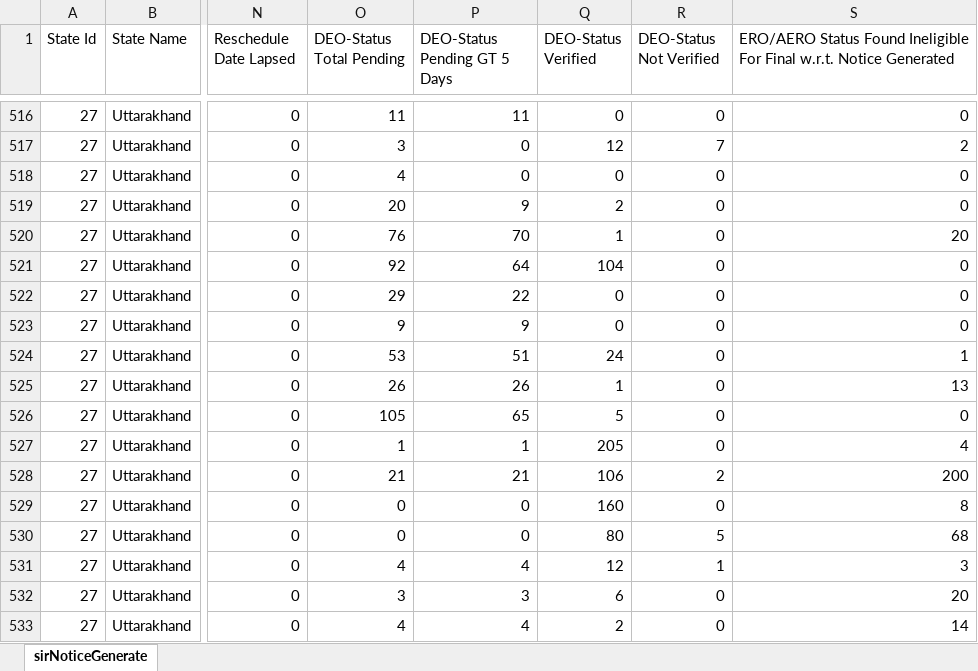
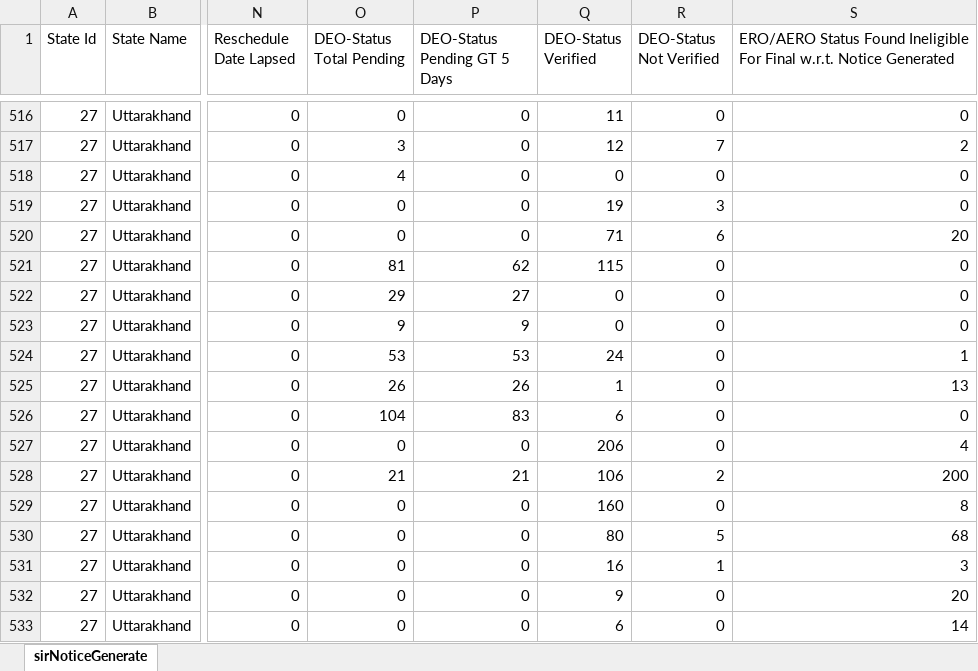
Before and after one commit to mannavibe-sudo/Form-Processing, an Excel workbook: Partwise.xlsx, sheet sirNoticeGenerate, drawn as a sheet; only a part is shown, gaps mark what is left out; values as stored, in another font and other column widths than the file's, no borders; the diff covers the shown part only; the diff names each change by its address in the sheet, - before the commit and + after, or states it on an @@ line.

```diff
--- a/Partwise.xlsx (sheet sirNoticeGenerate)
+++ b/Partwise.xlsx (sheet sirNoticeGenerate)
-O516 (DEO-Status Total Pending): 11
+O516 (DEO-Status Total Pending): 0
-P516 (DEO-Status Pending GT 5 Days): 11
+P516 (DEO-Status Pending GT 5 Days): 0
-Q516 (DEO-Status Verified): 0
+Q516 (DEO-Status Verified): 11
-O519 (DEO-Status Total Pending): 20
+O519 (DEO-Status Total Pending): 0
-P519 (DEO-Status Pending GT 5 Days): 9
+P519 (DEO-Status Pending GT 5 Days): 0
-Q519 (DEO-Status Verified): 2
+Q519 (DEO-Status Verified): 19
-R519 (DEO-Status Not Verified): 0
+R519 (DEO-Status Not Verified): 3
-O520 (DEO-Status Total Pending): 76
+O520 (DEO-Status Total Pending): 0
-P520 (DEO-Status Pending GT 5 Days): 70
+P520 (DEO-Status Pending GT 5 Days): 0
-Q520 (DEO-Status Verified): 1
+Q520 (DEO-Status Verified): 71
-R520 (DEO-Status Not Verified): 0
+R520 (DEO-Status Not Verified): 6
-O521 (DEO-Status Total Pending): 92
+O521 (DEO-Status Total Pending): 81
-P521 (DEO-Status Pending GT 5 Days): 64
+P521 (DEO-Status Pending GT 5 Days): 62
-Q521 (DEO-Status Verified): 104
+Q521 (DEO-Status Verified): 115
-P522 (DEO-Status Pending GT 5 Days): 22
+P522 (DEO-Status Pending GT 5 Days): 27
-P524 (DEO-Status Pending GT 5 Days): 51
+P524 (DEO-Status Pending GT 5 Days): 53
-O526 (DEO-Status Total Pending): 105
+O526 (DEO-Status Total Pending): 104
-P526 (DEO-Status Pending GT 5 Days): 65
+P526 (DEO-Status Pending GT 5 Days): 83
-Q526 (DEO-Status Verified): 5
+Q526 (DEO-Status Verified): 6
-O527 (DEO-Status Total Pending): 1
+O527 (DEO-Status Total Pending): 0
-P527 (DEO-Status Pending GT 5 Days): 1
+P527 (DEO-Status Pending GT 5 Days): 0
-Q527 (DEO-Status Verified): 205
+Q527 (DEO-Status Verified): 206
-O531 (DEO-Status Total Pending): 4
+O531 (DEO-Status Total Pending): 0
-P531 (DEO-Status Pending GT 5 Days): 4
+P531 (DEO-Status Pending GT 5 Days): 0
-Q531 (DEO-Status Verified): 12
+Q531 (DEO-Status Verified): 16
-O532 (DEO-Status Total Pending): 3
+O532 (DEO-Status Total Pending): 0
-P532 (DEO-Status Pending GT 5 Days): 3
+P532 (DEO-Status Pending GT 5 Days): 0
-Q532 (DEO-Status Verified): 6
+Q532 (DEO-Status Verified): 9
-O533 (DEO-Status Total Pending): 4
+O533 (DEO-Status Total Pending): 0
-P533 (DEO-Status Pending GT 5 Days): 4
+P533 (DEO-Status Pending GT 5 Days): 0
-Q533 (DEO-Status Verified): 2
+Q533 (DEO-Status Verified): 6
```
Also changed, not shown: 1044 edited cells elsewhere in this sheet.
